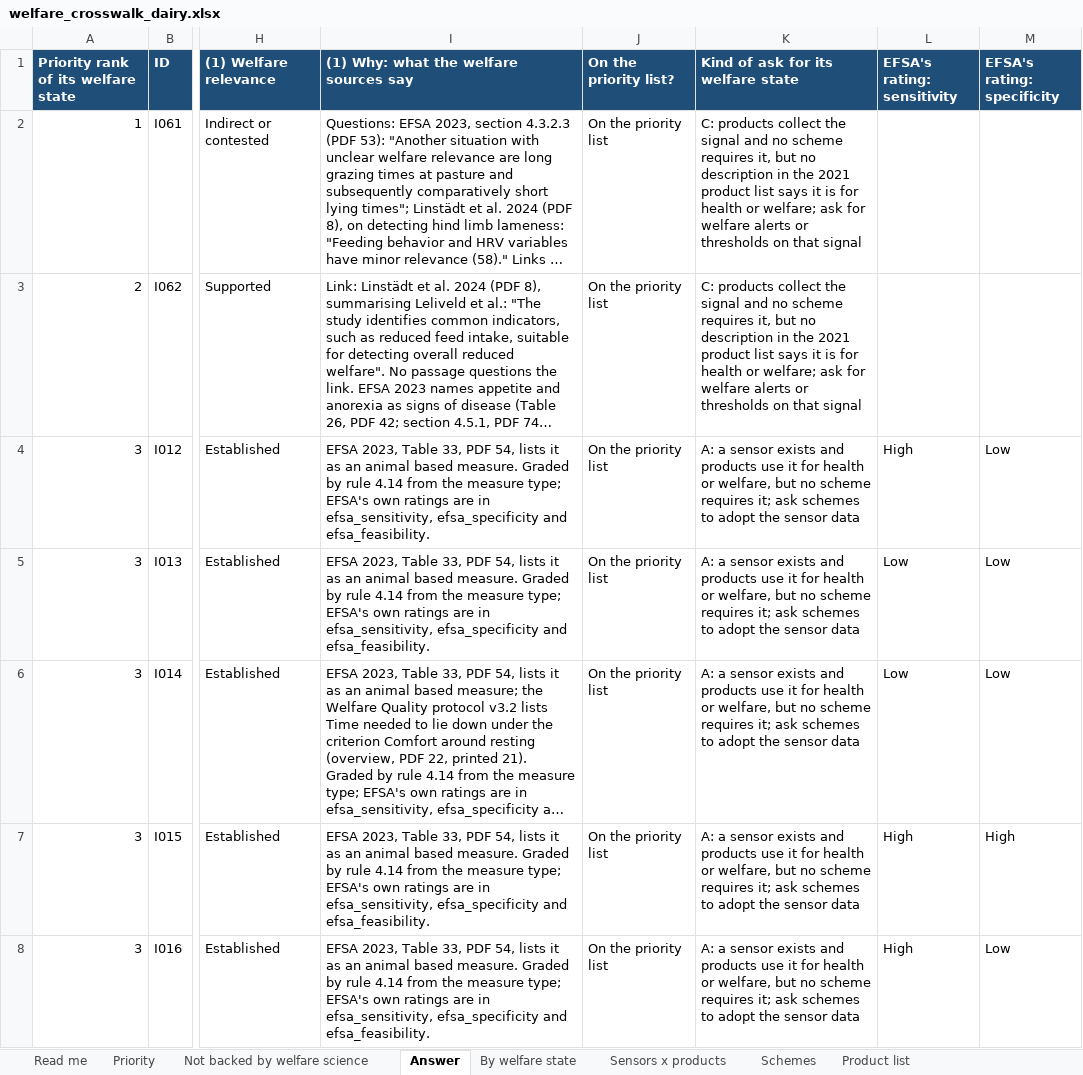
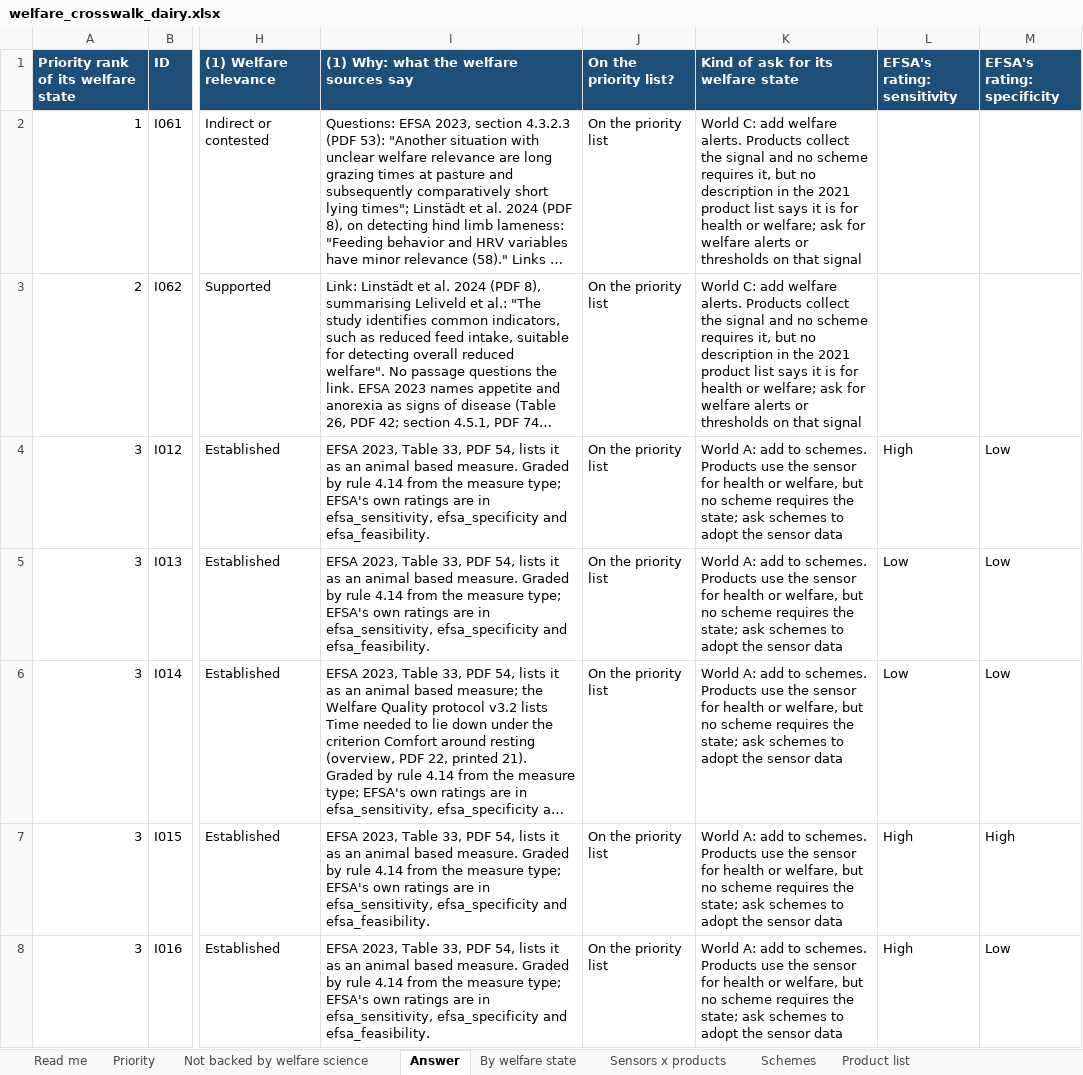
Before and after one commit to NewAi25/welfare-crosswalk, an Excel workbook: 4_output/welfare_crosswalk_dairy.xlsx, sheet Answer, drawn as a sheet; only a part is shown, gaps mark what is left out; long unchanged cells end in …; values as stored, in another font and other column widths than the file's, no borders; the diff covers the shown part only; the diff names each change by its address in the sheet, - before the commit and + after, or states it on an @@ line.

```diff
--- a/4_output/welfare_crosswalk_dairy.xlsx (sheet Answer)
+++ b/4_output/welfare_crosswalk_dairy.xlsx (sheet Answer)
-K2:K3: C: products collect the…
+K2:K3: World C: add welfare alerts. Products collect the…
-K4:K8: A: a sensor exists and products use it for health or welfare, but no scheme requires it; ask schemes…
+K4:K8: World A: add to schemes. Products use the sensor for health or welfare, but no scheme requires the state; ask schemes…
```
Also changed, not shown: 69 edited cells elsewhere in this sheet, sheet Priority, sheet By welfare state, sheet Read me, sheet Not backed by welfare science, 8 other files.
